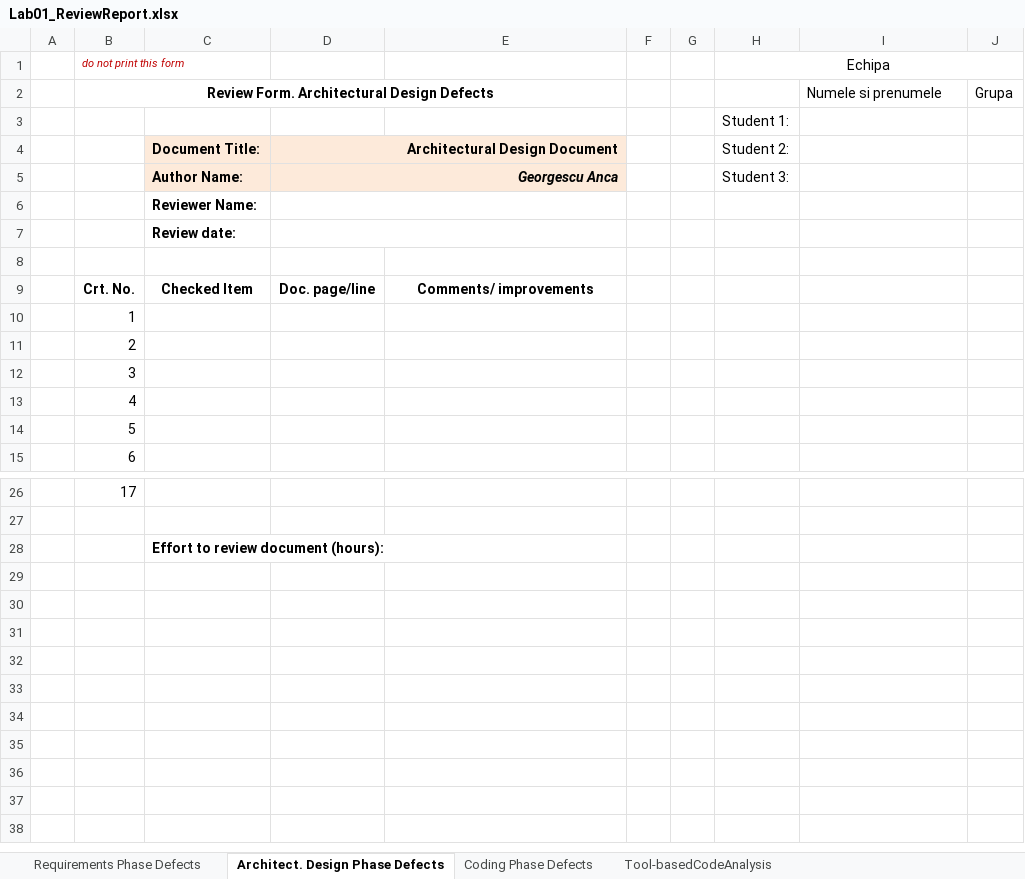
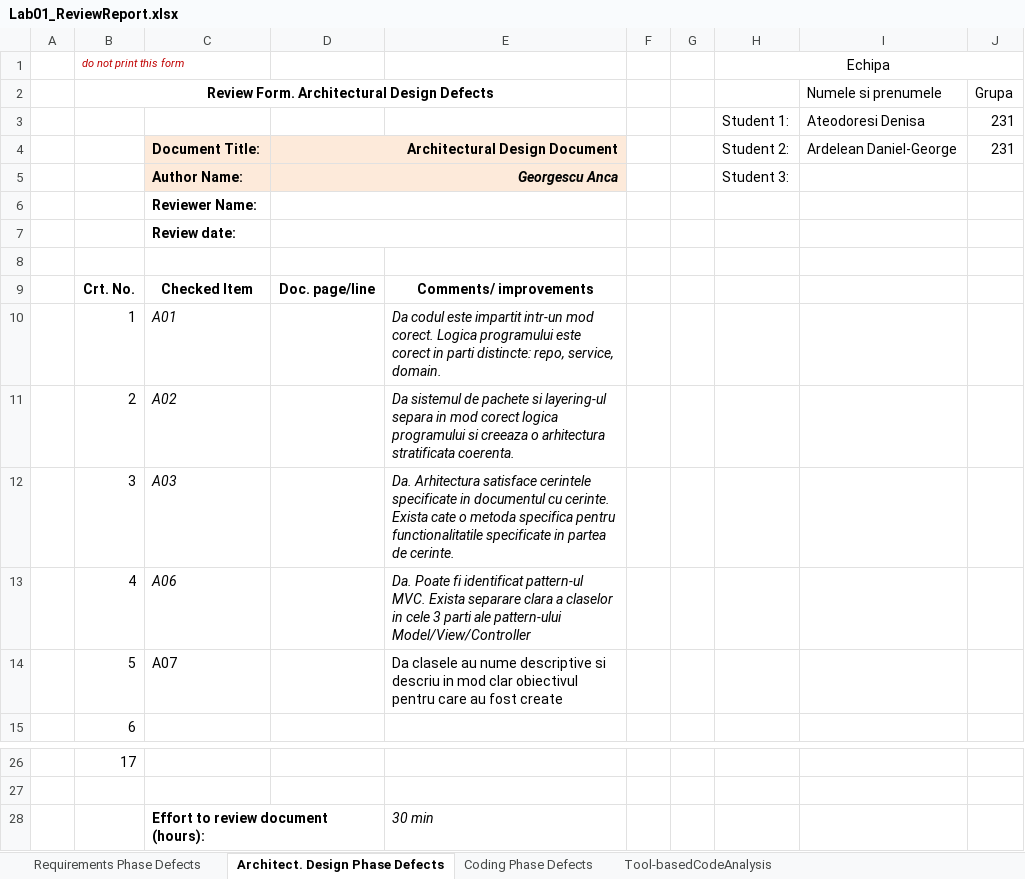
Before and after one commit to Giuco-senpai45/proiect_vss_DoubleD, an Excel workbook: Docs/Lab01/Lab01_ReviewReport.xlsx, sheet Architect. Design Phase Defects, drawn as a sheet; only a part is shown, gaps mark what is left out; values as stored, in another font and other column widths than the file's, no borders; removed rows and columns are numbered as before the commit, all else as after; the diff names each change by its address in the sheet, - before the commit and + after, or states it on an @@ line.

```diff
--- a/Docs/Lab01/Lab01_ReviewReport.xlsx (sheet Architect. Design Phase Defects)
+++ b/Docs/Lab01/Lab01_ReviewReport.xlsx (sheet Architect. Design Phase Defects)
-row 3:  |  |  |  |  |  |  | Student 1:
+row 3:  |  |  |  |  |  |  | Student 1: | Ateodoresi Denisa | 231
-I4: (empty)
+I4: Ardelean Daniel-George
-J4: (empty)
+J4: 231
-C10: (empty)
+C10: A01
-E10: (empty)
+E10: Da codul este impartit intr-un mod corect. Logica programului este corect in parti distincte: repo, service, domain.
-C11: (empty)
+C11: A02
-E11: (empty)
+E11: Da sistemul de pachete si layering-ul separa in mod corect logica programului si creeaza o arhitectura stratificata coerenta.
-C12: (empty)
+C12: A03
-E12: (empty)
+E12: Da. Arhitectura satisface cerintele specificate in documentul cu cerinte. Exista cate o metoda specifica pentru functionalitatile specificate in partea de cerinte.
-C13: (empty)
+C13: A06
-E13: (empty)
+E13: Da. Poate fi identificat pattern-ul MVC. Exista separare clara a claselor in cele 3 parti ale pattern-ului Model/View/Controller
-C14: (empty)
+C14: A07
-E14: (empty)
+E14: Da clasele au nume descriptive si descriu in mod clar obiectivul pentru care au fost create
-E28: (empty)
+E28: 30 min
```
Also changed, not shown: sheet Tool-basedCodeAnalysis, 8 other files.
